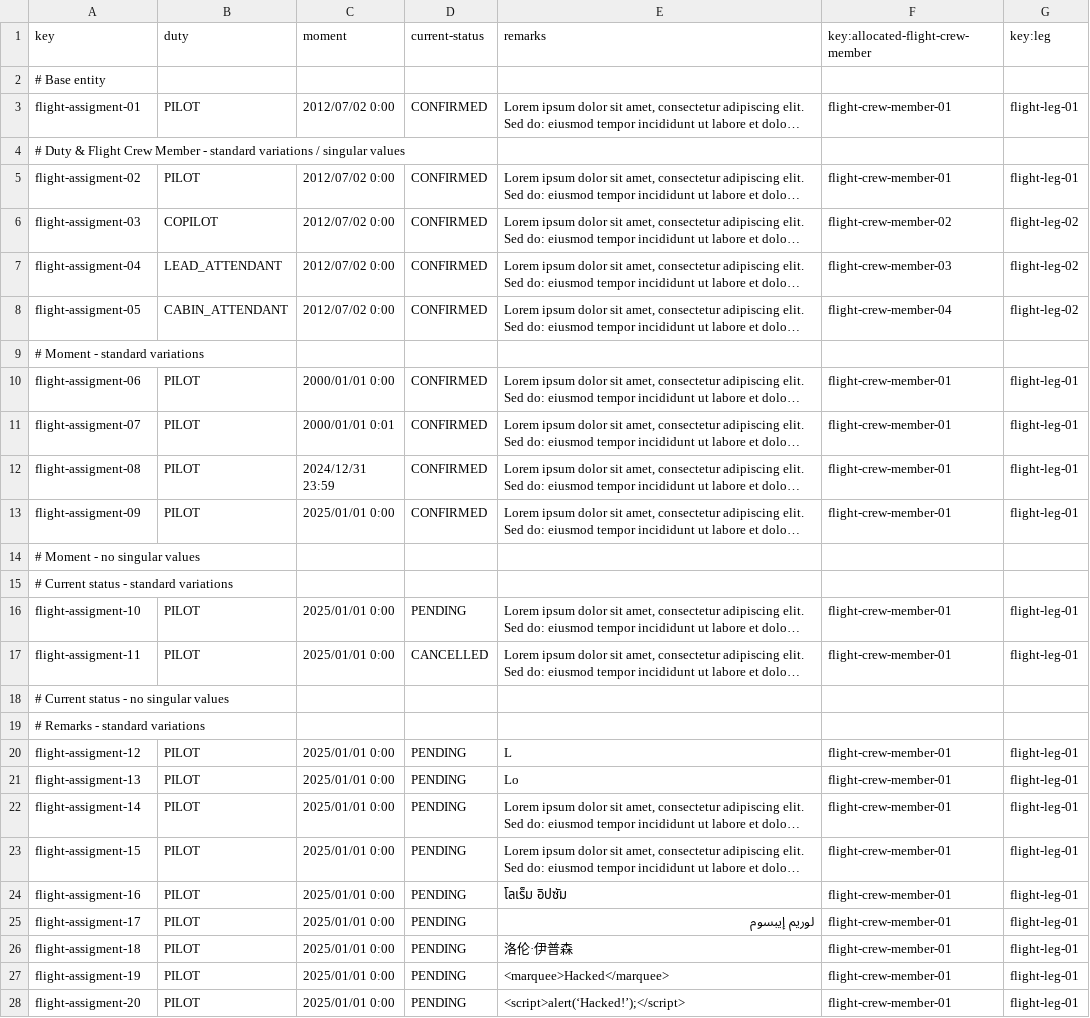
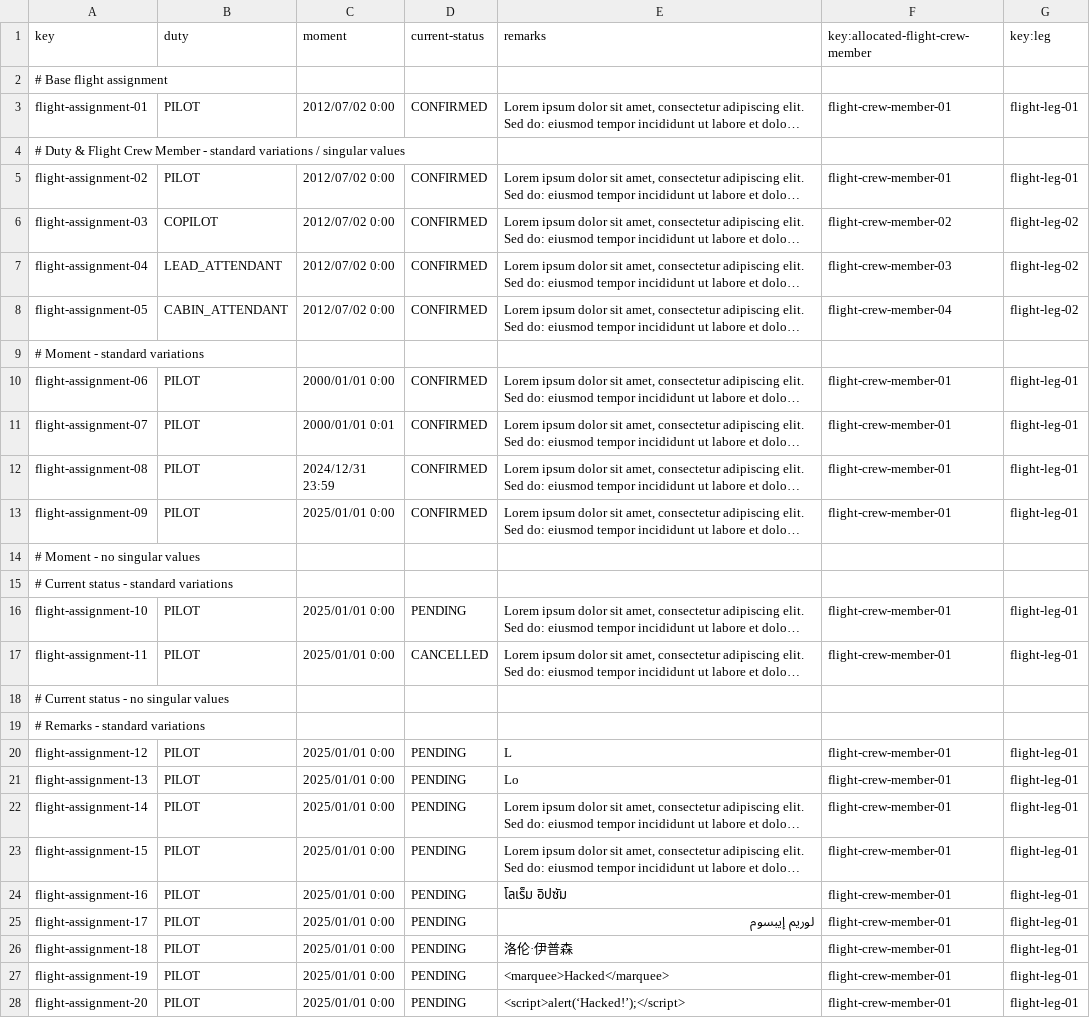
Before and after one commit to mquirosq/Acme-ANS-D04, a CSV file: src/main/resources/WEB-INF/data/sample/flight-assignment.csv, drawn as a sheet; only a part is shown; long unchanged cells end in …; the diff covers the shown part only; the diff names each change by its address in the sheet, - before the commit and + after, or states it on an @@ line.

```diff
--- a/src/main/resources/WEB-INF/data/sample/flight-assignment.csv
+++ b/src/main/resources/WEB-INF/data/sample/flight-assignment.csv
-A2 (key): # Base entity
+A2 (key): # Base flight assignment
-A3 (key): flight-assigment-01
+A3 (key): flight-assignment-01
-A5 (key): flight-assigment-02
+A5 (key): flight-assignment-02
-A6 (key): flight-assigment-03
+A6 (key): flight-assignment-03
-A7 (key): flight-assigment-04
+A7 (key): flight-assignment-04
-A8 (key): flight-assigment-05
+A8 (key): flight-assignment-05
-A10 (key): flight-assigment-06
+A10 (key): flight-assignment-06
-A11 (key): flight-assigment-07
+A11 (key): flight-assignment-07
-A12 (key): flight-assigment-08
+A12 (key): flight-assignment-08
-A13 (key): flight-assigment-09
+A13 (key): flight-assignment-09
-A16 (key): flight-assigment-10
+A16 (key): flight-assignment-10
-A17 (key): flight-assigment-11
+A17 (key): flight-assignment-11
-A20 (key): flight-assigment-12
+A20 (key): flight-assignment-12
-A21 (key): flight-assigment-13
+A21 (key): flight-assignment-13
-A22 (key): flight-assigment-14
+A22 (key): flight-assignment-14
-A23 (key): flight-assigment-15
+A23 (key): flight-assignment-15
-A24 (key): flight-assigment-16
+A24 (key): flight-assignment-16
-A25 (key): flight-assigment-17
+A25 (key): flight-assignment-17
-A26 (key): flight-assigment-18
+A26 (key): flight-assignment-18
-A27 (key): flight-assigment-19
+A27 (key): flight-assignment-19
-A28 (key): flight-assigment-20
+A28 (key): flight-assignment-20
```
Also changed, not shown: 4 edited cells elsewhere in this file, 2 other files.
